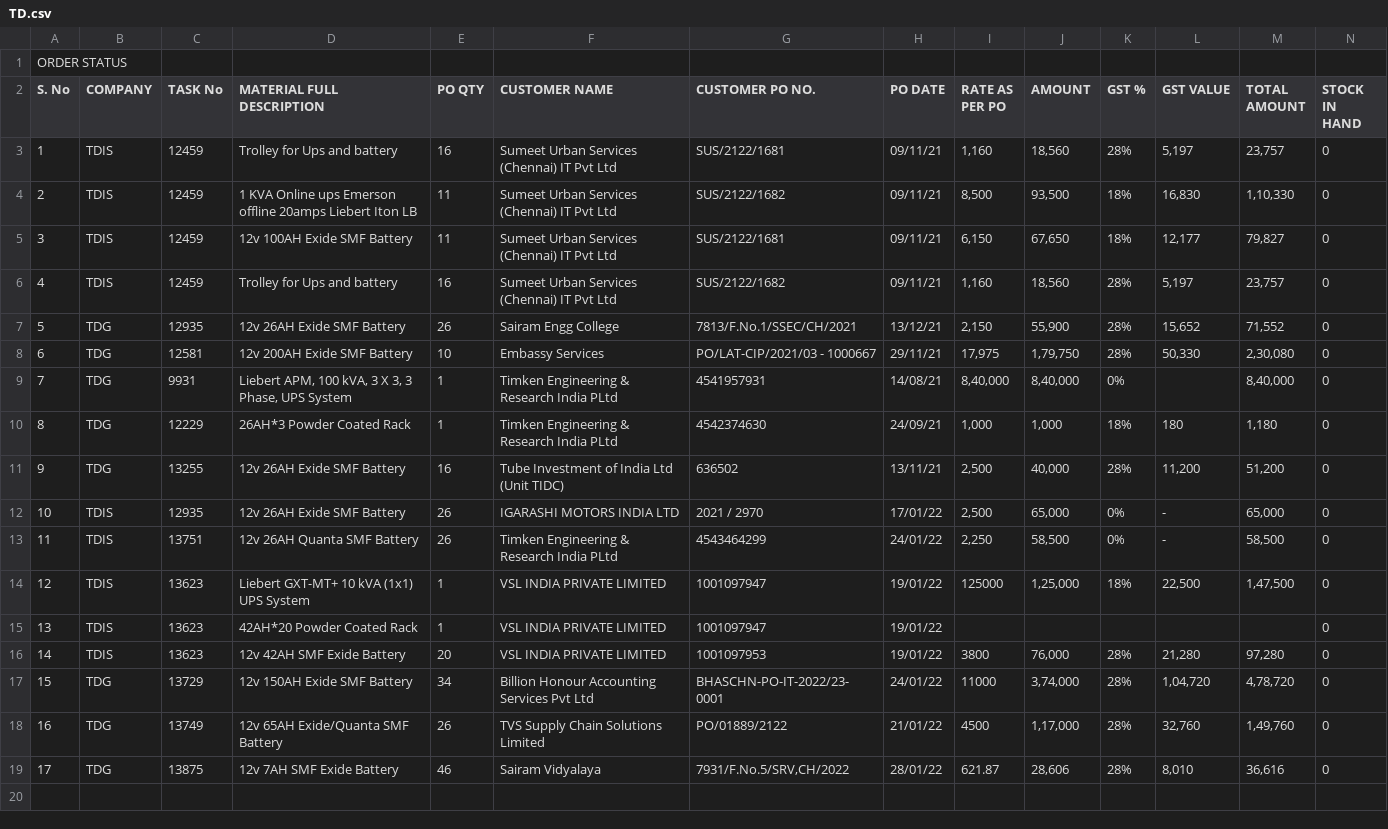
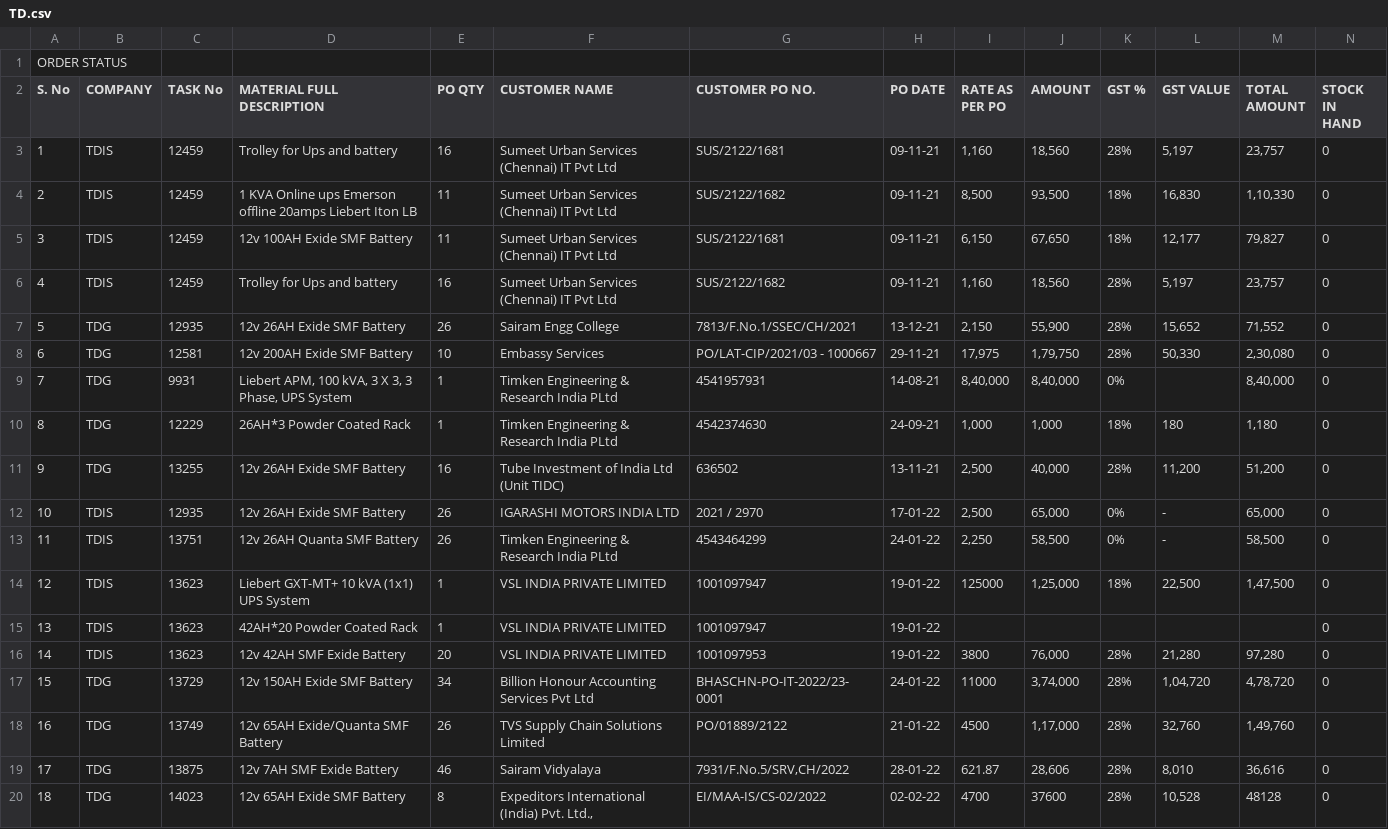
Before and after one commit to SimbhuTwice/TDGIS, a CSV file: TD.csv, drawn as a sheet; only a part is shown; rows hold the shown columns only; the diff names each change by its address in the sheet, - before the commit and + after, or states it on an @@ line.

Commit message:
Add files via upload

```diff
--- a/TD.csv
+++ b/TD.csv
-H3:H6 (PO DATE): 09/11/21
+H3:H6 (PO DATE): 09-11-21
-H7 (PO DATE): 13/12/21
+H7 (PO DATE): 13-12-21
-H8 (PO DATE): 29/11/21
+H8 (PO DATE): 29-11-21
-H9 (PO DATE): 14/08/21
+H9 (PO DATE): 14-08-21
-H10 (PO DATE): 24/09/21
+H10 (PO DATE): 24-09-21
-H11 (PO DATE): 13/11/21
+H11 (PO DATE): 13-11-21
-H12 (PO DATE): 17/01/22
+H12 (PO DATE): 17-01-22
-H13 (PO DATE): 24/01/22
+H13 (PO DATE): 24-01-22
-H14:H16 (PO DATE): 19/01/22
+H14:H16 (PO DATE): 19-01-22
-H17 (PO DATE): 24/01/22
+H17 (PO DATE): 24-01-22
-H18 (PO DATE): 21/01/22
+H18 (PO DATE): 21-01-22
-H19 (PO DATE): 28/01/22
+H19 (PO DATE): 28-01-22
+row 20: 18 | TDG | 14023 | 12v 65AH Exide SMF Battery | 8 | Expeditors International (India) Pvt. Ltd., | EI/MAA-IS/CS-02/2022 | 02-02-22 | 4700 | 37600 | 28% | 10,528 | 48128 | 0
```
